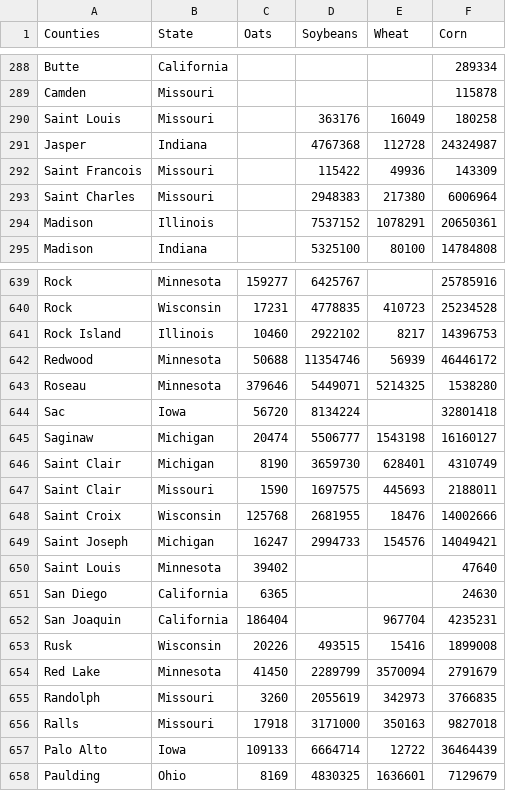
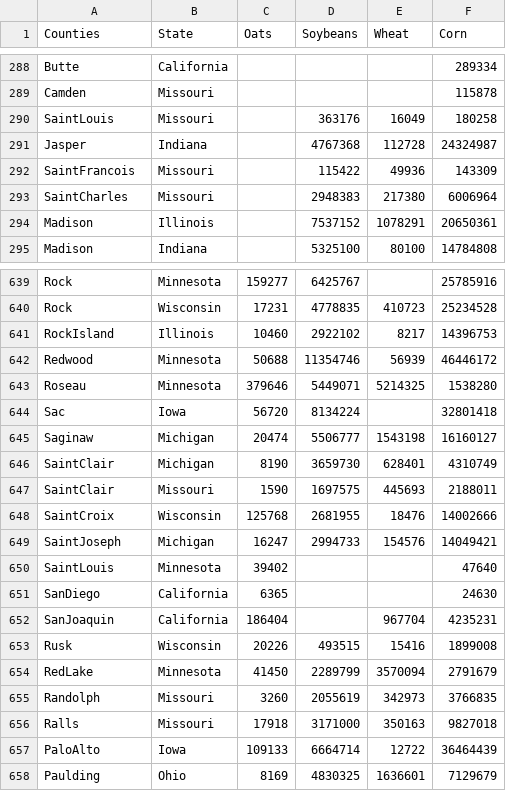
Before and after one commit to rashmiathavale/Climate-Effects-Crop-Production, a CSV file: Crops-2017.csv, drawn as a sheet; only a part is shown, gaps mark what is left out; the diff covers the shown part only.

Commit message:
edit

```diff
--- a/Crops-2017.csv
+++ b/Crops-2017.csv
@@ -290 +290 @@ Camden ,Missouri,,,,115878
-Saint Louis ,Missouri,,363176,16049,180258
+SaintLouis,Missouri,,363176,16049,180258
@@ -292,2 +292,2 @@ Jasper ,Indiana,,4767368,112728,24324987
-Saint Francois ,Missouri,,115422,49936,143309
-Saint Charles ,Missouri,,2948383,217380,6006964
+SaintFrancois,Missouri,,115422,49936,143309
+SaintCharles,Missouri,,2948383,217380,6006964
@@ -641 +641 @@ Rock ,Wisconsin,17231,4778835,410723,25234528
-Rock Island ,Illinois,10460,2922102,8217,14396753
+RockIsland,Illinois,10460,2922102,8217,14396753
@@ -646,7 +646,7 @@ Saginaw ,Michigan,20474,5506777,1543198,16160127
-Saint Clair ,Michigan,8190,3659730,628401,4310749
-Saint Clair ,Missouri,1590,1697575,445693,2188011
-Saint Croix ,Wisconsin,125768,2681955,18476,14002666
-Saint Joseph ,Michigan,16247,2994733,154576,14049421
-Saint Louis ,Minnesota,39402,,,47640
-San Diego ,California,6365,,,24630
-San Joaquin ,California,186404,,967704,4235231
+SaintClair,Michigan,8190,3659730,628401,4310749
+SaintClair,Missouri,1590,1697575,445693,2188011
+SaintCroix,Wisconsin,125768,2681955,18476,14002666
+SaintJoseph,Michigan,16247,2994733,154576,14049421
+SaintLouis,Minnesota,39402,,,47640
+SanDiego,California,6365,,,24630
+SanJoaquin,California,186404,,967704,4235231
@@ -654 +654 @@ Rusk ,Wisconsin,20226,493515,15416,1899008
-Red Lake ,Minnesota,41450,2289799,3570094,2791679
+RedLake,Minnesota,41450,2289799,3570094,2791679
@@ -657 +657 @@ Ralls ,Missouri,17918,3171000,350163,9827018
-Palo Alto ,Iowa,109133,6664714,12722,36464439
+PaloAlto,Iowa,109133,6664714,12722,36464439
```
Also changed, not shown: 40 edited cells elsewhere in this file.
